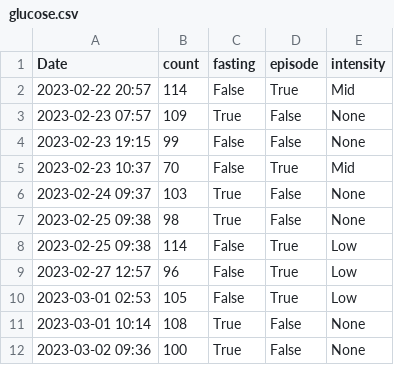
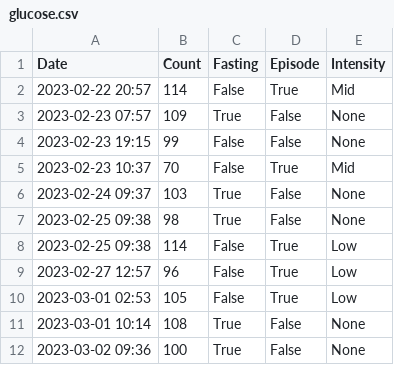
Before and after one commit to wallstreetbets/MyBloodandGlucose, a CSV file: glucose.csv, drawn as a sheet.

Commit message:
Update glucose.csv

```diff
--- a/glucose.csv
+++ b/glucose.csv
@@ -1,2 +1,2 @@
-Date,count,fasting,episode,intensity
+Date,Count,Fasting,Episode,Intensity
 2023-02-22 20:57,114,False,True,Mid
```
